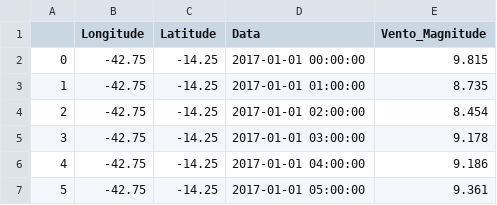
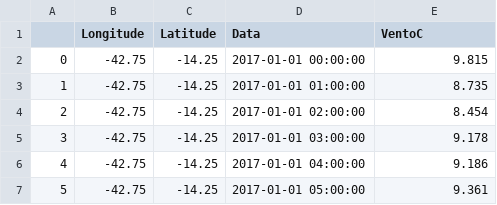
Before and after one commit to marcelolopessilva/AI, a CSV file: mod4_redes_neurais/Data/Processed/cenario3/dados_cenario3.csv, drawn as a sheet; only a part is shown.

Commit message:
UltimoTrecho de Atualizacao dos Cenarios

```diff
--- a/mod4_redes_neurais/Data/Processed/cenario3/dados_cenario3.csv
+++ b/mod4_redes_neurais/Data/Processed/cenario3/dados_cenario3.csv
@@ -1,2 +1,2 @@
-;Longitude;Latitude;Data;Vento_Magnitude
+;Longitude;Latitude;Data;VentoC
 0;-42.75;-14.25;2017-01-01 00:00:00;9.815
```
Also changed, not shown: 14 other files.
